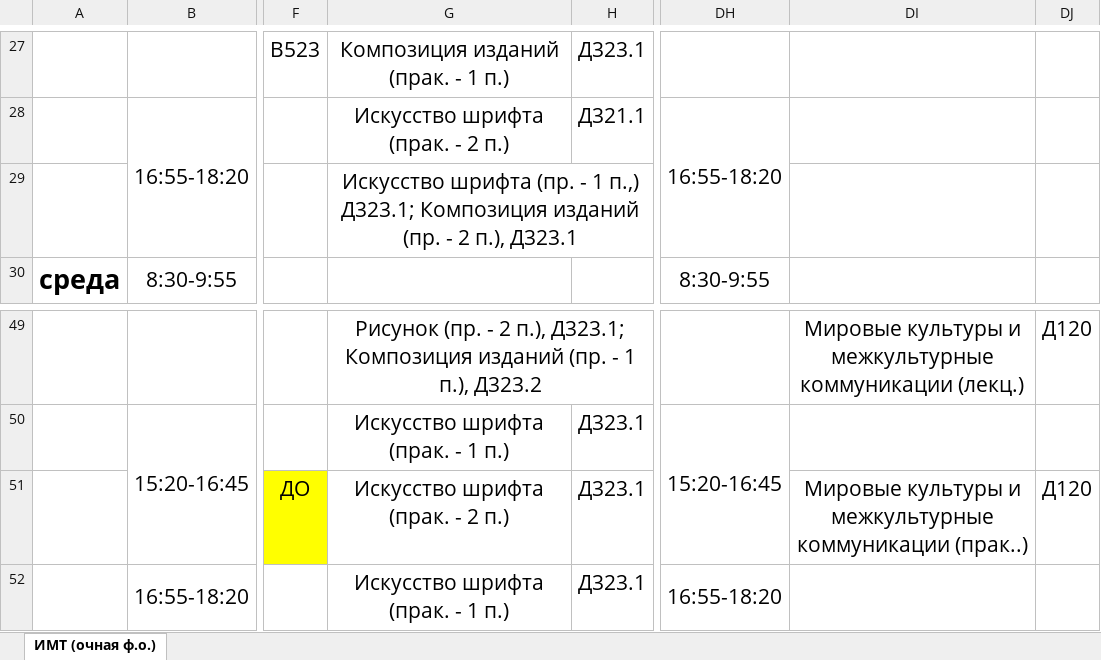
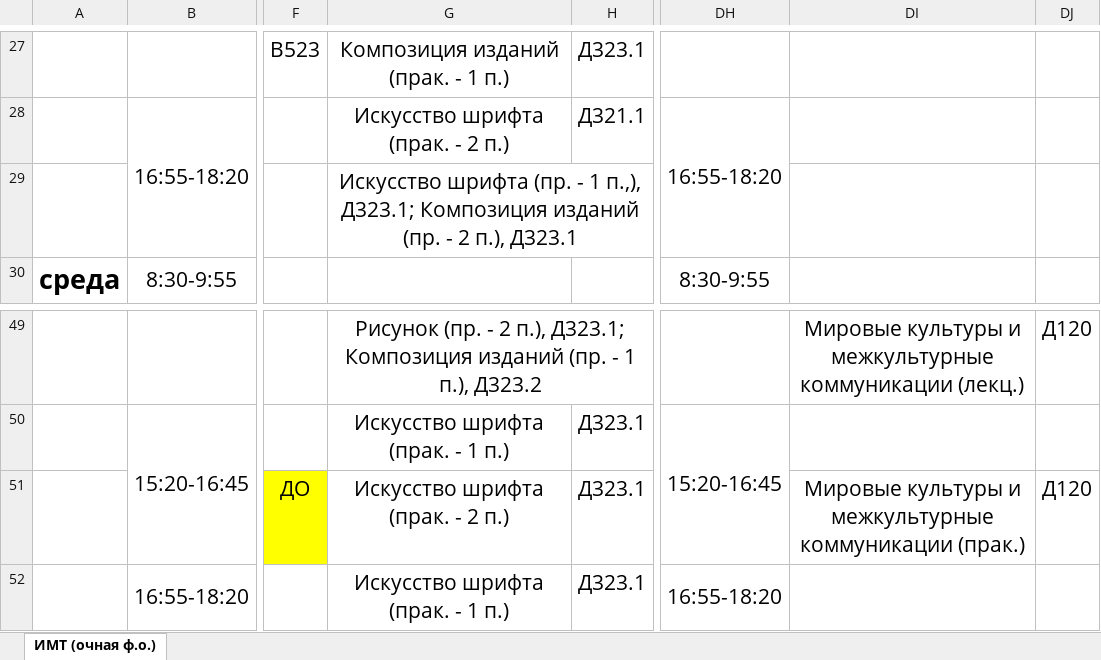
Before and after one commit to SergeyPeace/TimeTable, an Excel workbook: dist/raspisaniye_mt.xlsx, sheet ИМТ (очная ф.о.), drawn as a sheet; only a part is shown, gaps mark what is left out; values as stored, in another font and other column widths than the file's, no borders; the diff names each change by its address in the sheet, - before the commit and + after, or states it on an @@ line.

```diff
--- a/dist/raspisaniye_mt.xlsx (sheet ИМТ (очная ф.о.))
+++ b/dist/raspisaniye_mt.xlsx (sheet ИМТ (очная ф.о.))
-G29: …- 1 п.,) Д323.1; Композиция…
+G29: …- 1 п.,), Д323.1; Композиция…
-DI51: …межкультурные коммуникации (прак..)
+DI51: …межкультурные коммуникации (прак.)
```
Also changed, not shown: public/raspisaniye_mt.xlsx, 13 other files.
